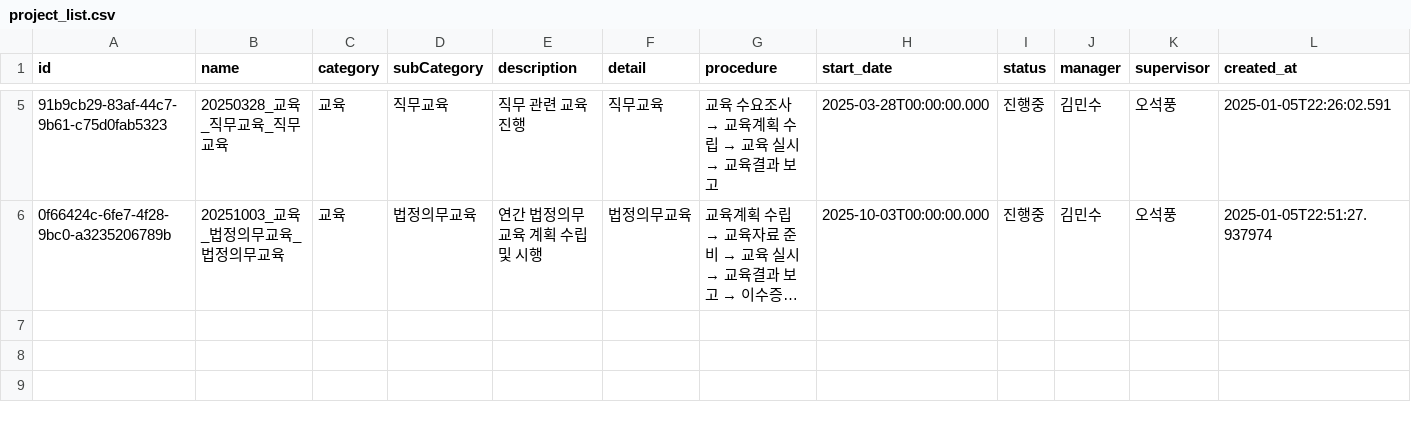
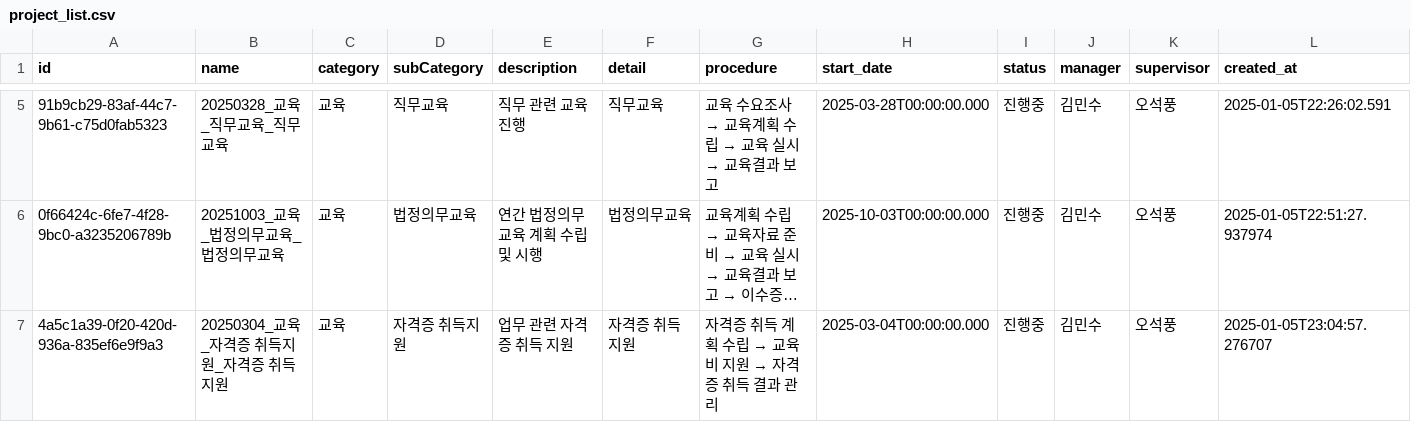
Before and after one commit to photo2story/task_master, a CSV file: assets/project_list.csv, drawn as a sheet; only a part is shown, gaps mark what is left out; long unchanged cells end in …; rows hold the shown columns only; the diff names each change by its address in the sheet, - before the commit and + after, or states it on an @@ line.

Commit message:
Update projects list

```diff
--- a/assets/project_list.csv
+++ b/assets/project_list.csv
+row 7: 4a5c1a39-0f20-420d-936a-835ef6e9f9a3 | 20250304_교육_자격증 취득지원_자격증 취득지원 | 교육 | 자격증 취득지원 | 업무 관련 자격증 취득 지원 | 자격증 취득지원 | 자격증 취득 계획 수립 → 교육비 지원 → 자격증 취득 결과 관리 | 2025-03-04T00:00:00.000 | 진행중 | 김민수 | 오석풍 | 2025-01-05T23:04:57.276707
```
